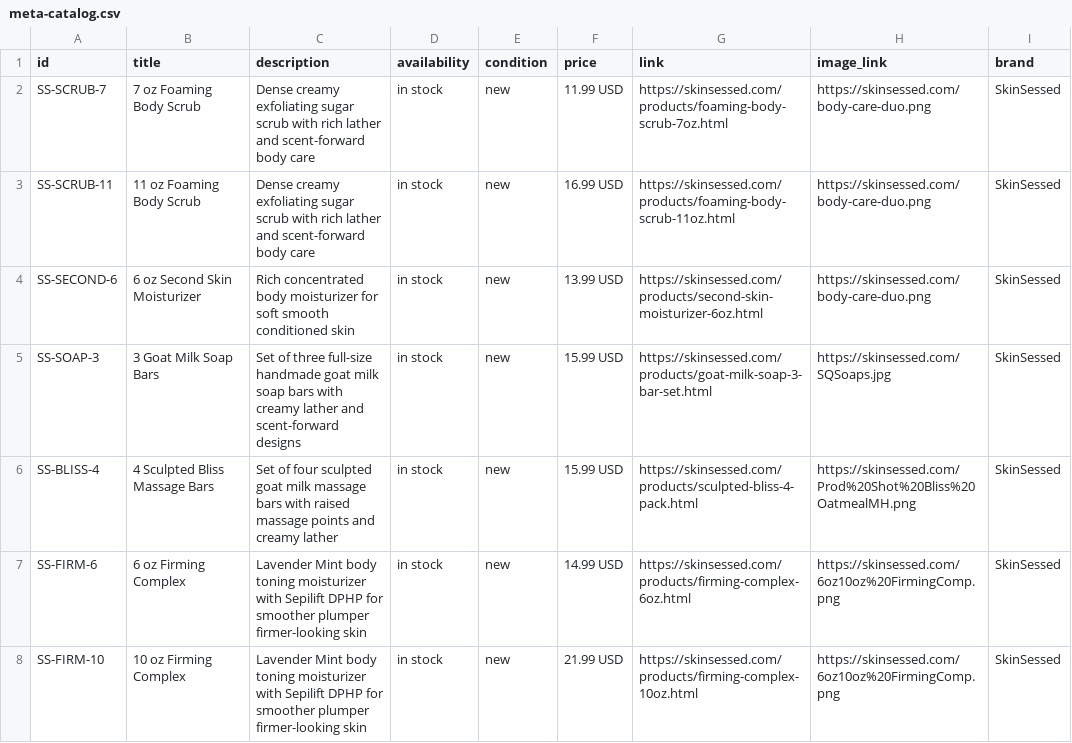
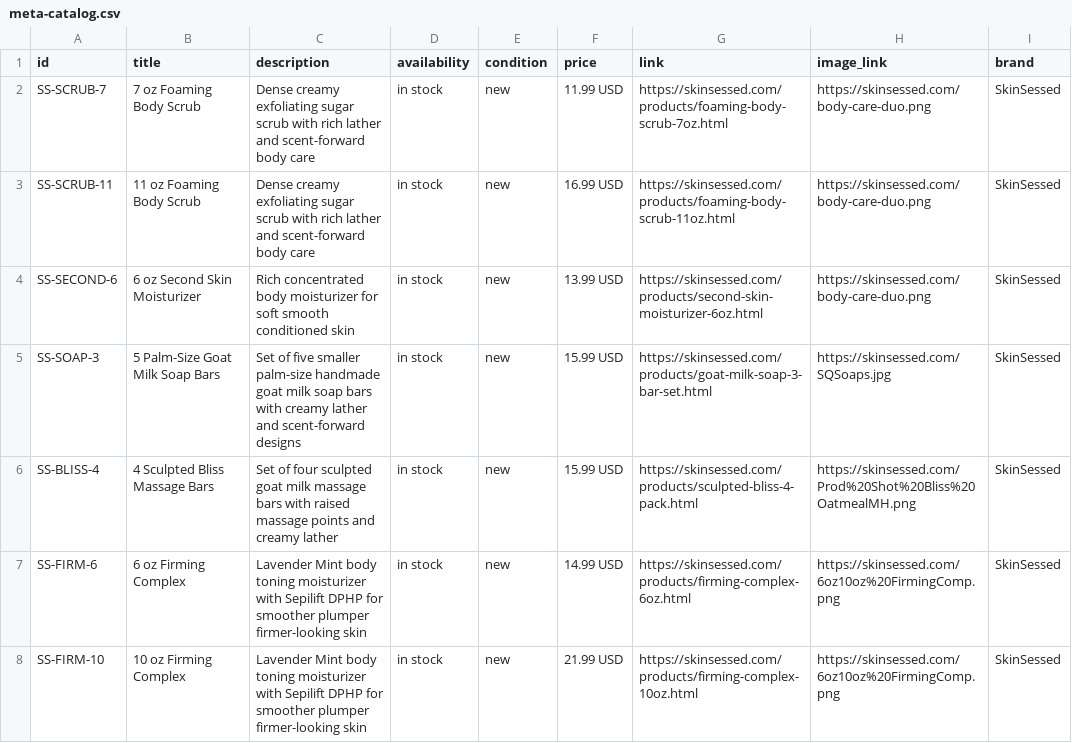
Before and after one commit to skinjuicebody-sketch/skin-juice-site, a CSV file: meta-catalog.csv, drawn as a sheet.

Commit message:
Correct Meta catalog soap set quantity

```diff
--- a/meta-catalog.csv
+++ b/meta-catalog.csv
@@ -4,3 +4,3 @@ SS-SCRUB-11,"11 oz Foaming Body Scrub","Dense creamy exfoliating sugar scrub wit
 SS-SECOND-6,"6 oz Second Skin Moisturizer","Rich concentrated body moisturizer for soft smooth conditioned skin",in stock,new,"13.99 USD",https://skinsessed.com/products/second-skin-moisturizer-6oz.html,https://skinsessed.com/body-care-duo.png,SkinSessed
-SS-SOAP-3,"3 Goat Milk Soap Bars","Set of three full-size handmade goat milk soap bars with creamy lather and scent-forward designs",in stock,new,"15.99 USD",https://skinsessed.com/products/goat-milk-soap-3-bar-set.html,https://skinsessed.com/SQSoaps.jpg,SkinSessed
+SS-SOAP-3,"5 Palm-Size Goat Milk Soap Bars","Set of five smaller palm-size handmade goat milk soap bars with creamy lather and scent-forward designs",in stock,new,"15.99 USD",https://skinsessed.com/products/goat-milk-soap-3-bar-set.html,https://skinsessed.com/SQSoaps.jpg,SkinSessed
 SS-BLISS-4,"4 Sculpted Bliss Massage Bars","Set of four sculpted goat milk massage bars with raised massage points and creamy lather",in stock,new,"15.99 USD",https://skinsessed.com/products/sculpted-bliss-4-pack.html,https://skinsessed.com/Prod%20Shot%20Bliss%20OatmealMH.png,SkinSessed
```
